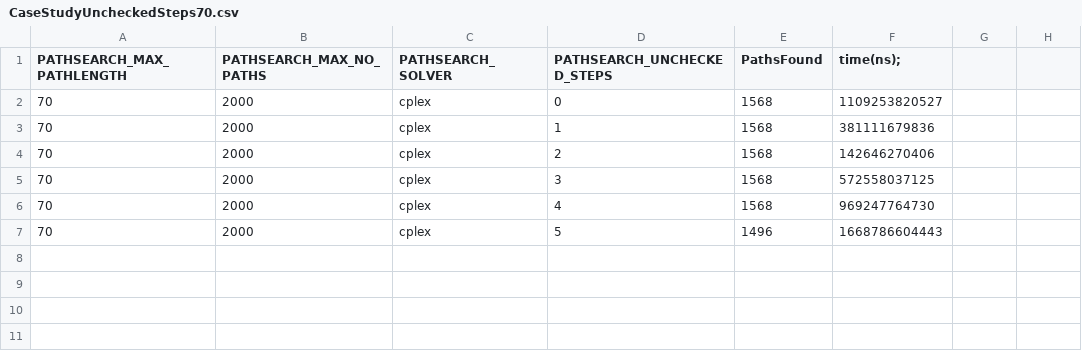
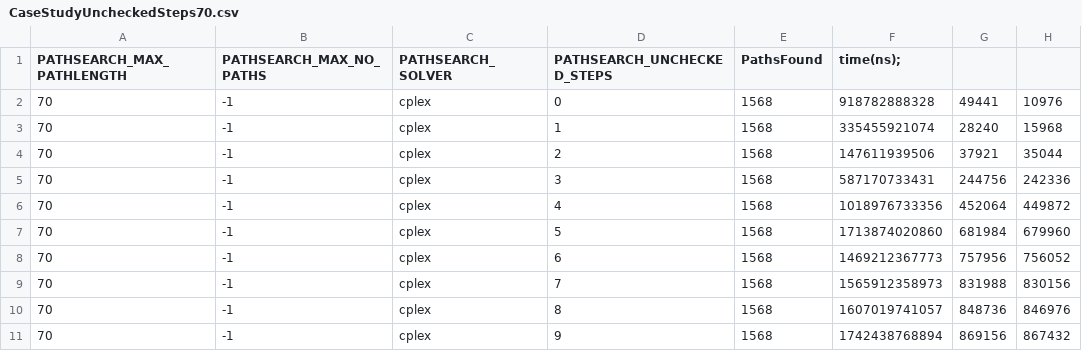
Before and after one commit to Xilaew/uml-activity-testcasegenerator, a CSV file: Thesis/Experiment-DATA/CaseStudyUncheckedSteps70.csv, drawn as a sheet.

Commit message:
CaseStudyUncheckedSteps70

```diff
--- a/Thesis/Experiment-DATA/CaseStudyUncheckedSteps70.csv
+++ b/Thesis/Experiment-DATA/CaseStudyUncheckedSteps70.csv
@@ -1,7 +1,11 @@
 PATHSEARCH_MAX_PATHLENGTH	PATHSEARCH_MAX_NO_PATHS	PATHSEARCH_SOLVER	PATHSEARCH_UNCHECKED_STEPS	PathsFound	time(ns);
-70	2000	cplex	0	1568	1109253820527
-70	2000	cplex	1	1568	381111679836
-70	2000	cplex	2	1568	142646270406
-70	2000	cplex	3	1568	572558037125
-70	2000	cplex	4	1568	969247764730
-70	2000	cplex	5	1496	1668786604443
+70	-1	cplex	0	1568	918782888328	49441	10976
+70	-1	cplex	1	1568	335455921074	28240	15968
+70	-1	cplex	2	1568	147611939506	37921	35044
+70	-1	cplex	3	1568	587170733431	244756	242336
+70	-1	cplex	4	1568	1018976733356	452064	449872
+70	-1	cplex	5	1568	1713874020860	681984	679960
+70	-1	cplex	6	1568	1469212367773	757956	756052
+70	-1	cplex	7	1568	1565912358973	831988	830156
+70	-1	cplex	8	1568	1607019741057	848736	846976
+70	-1	cplex	9	1568	1742438768894	869156	867432
```
